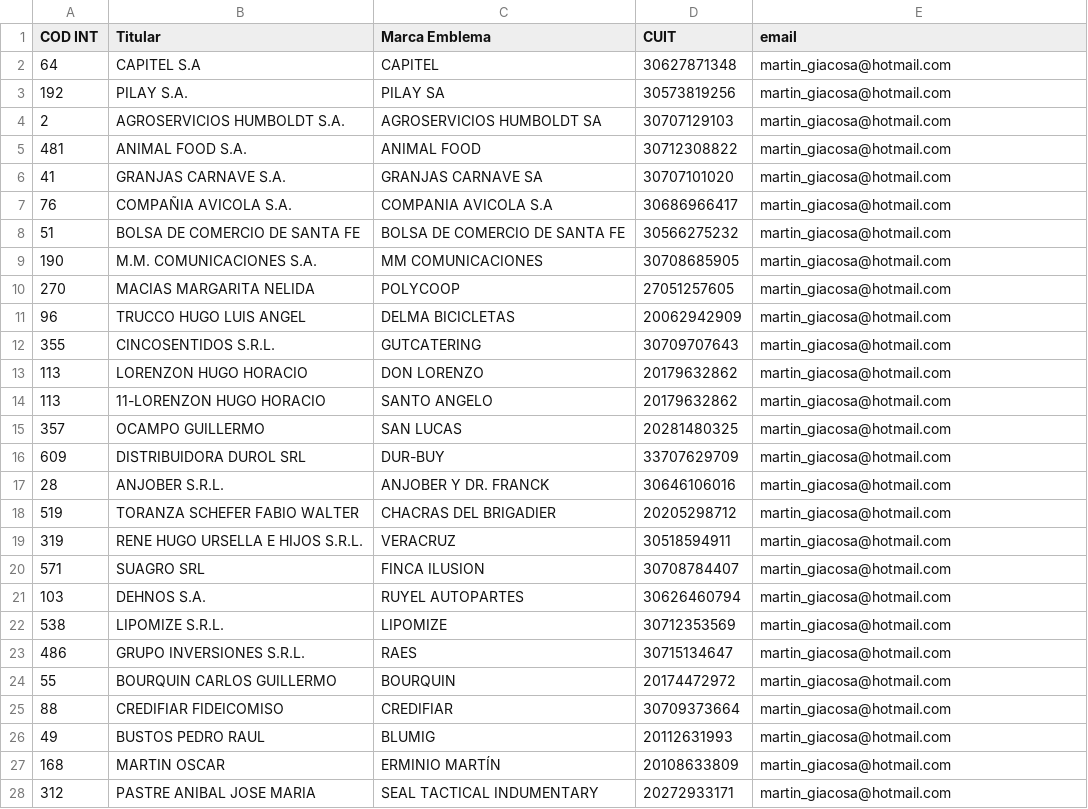
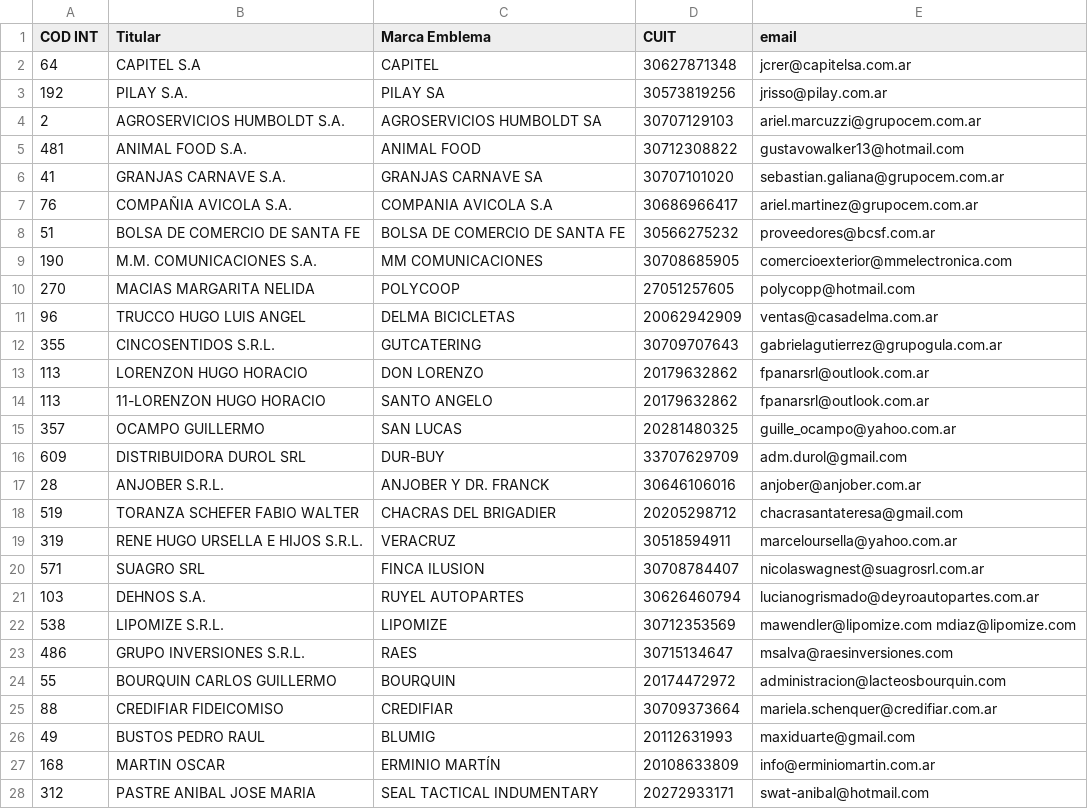
Before and after one commit to GiacosaM/Automation_marcas, a CSV file: Documentos/clientes.csv, drawn as a sheet; only a part is shown; the diff covers the shown part only.

Commit message:
Actualizaciones finales - version entregada al cliente

```diff
--- a/Documentos/clientes.csv
+++ b/Documentos/clientes.csv
@@ -1,28 +1,28 @@
 COD INT,Titular,Marca Emblema,CUIT,email
-64,CAPITEL S.A,CAPITEL,30627871348,martin_giacosa@hotmail.com
-192,PILAY S.A.,PILAY SA,30573819256,martin_giacosa@hotmail.com
-2,AGROSERVICIOS HUMBOLDT S.A.,AGROSERVICIOS HUMBOLDT SA,30707129103,martin_giacosa@hotmail.com
-481,ANIMAL FOOD S.A.,ANIMAL FOOD,30712308822,martin_giacosa@hotmail.com
-41,GRANJAS CARNAVE S.A.,GRANJAS CARNAVE SA,30707101020,martin_giacosa@hotmail.com
-76,COMPAÑIA AVICOLA S.A.,COMPANIA AVICOLA S.A,30686966417,martin_giacosa@hotmail.com
-51,BOLSA DE COMERCIO DE SANTA FE,BOLSA DE COMERCIO DE SANTA FE,30566275232,martin_giacosa@hotmail.com
-190,M.M. COMUNICACIONES S.A.,MM COMUNICACIONES ,30708685905,martin_giacosa@hotmail.com
-270,MACIAS MARGARITA NELIDA,POLYCOOP,27051257605,martin_giacosa@hotmail.com
-96,TRUCCO HUGO LUIS ANGEL,DELMA BICICLETAS,20062942909,martin_giacosa@hotmail.com
-355,CINCOSENTIDOS S.R.L.,GUTCATERING,30709707643,martin_giacosa@hotmail.com
-113,LORENZON HUGO HORACIO,DON LORENZO,20179632862,martin_giacosa@hotmail.com
-113,11-LORENZON HUGO HORACIO,SANTO ANGELO,20179632862,martin_giacosa@hotmail.com
-357,OCAMPO GUILLERMO,SAN LUCAS,20281480325,martin_giacosa@hotmail.com
-609,DISTRIBUIDORA DUROL SRL,DUR-BUY,33707629709,martin_giacosa@hotmail.com
-28,ANJOBER S.R.L.,ANJOBER Y DR. FRANCK,30646106016,martin_giacosa@hotmail.com
-519,TORANZA SCHEFER FABIO WALTER,CHACRAS DEL BRIGADIER,20205298712,martin_giacosa@hotmail.com
-319,RENE HUGO URSELLA E HIJOS S.R.L.,VERACRUZ,30518594911,martin_giacosa@hotmail.com
-571,SUAGRO SRL,FINCA ILUSION,30708784407,martin_giacosa@hotmail.com
-103,DEHNOS S.A.,RUYEL AUTOPARTES,30626460794,martin_giacosa@hotmail.com
-538,LIPOMIZE S.R.L.,LIPOMIZE,30712353569,martin_giacosa@hotmail.com
-486,GRUPO INVERSIONES S.R.L.,RAES,30715134647,martin_giacosa@hotmail.com
-55,BOURQUIN CARLOS GUILLERMO,BOURQUIN,20174472972,martin_giacosa@hotmail.com
-88,CREDIFIAR FIDEICOMISO,CREDIFIAR,30709373664,martin_giacosa@hotmail.com
-49,BUSTOS PEDRO RAUL,BLUMIG,20112631993,martin_giacosa@hotmail.com
-168,MARTIN OSCAR,ERMINIO MARTÍN,20108633809,martin_giacosa@hotmail.com
-312,PASTRE ANIBAL JOSE MARIA,SEAL TACTICAL INDUMENTARY,20272933171,martin_giacosa@hotmail.com
+64,CAPITEL S.A,CAPITEL,30627871348,jcrer@capitelsa.com.ar
+192,PILAY S.A.,PILAY SA,30573819256,jrisso@pilay.com.ar
+2,AGROSERVICIOS HUMBOLDT S.A.,AGROSERVICIOS HUMBOLDT SA,30707129103,ariel.marcuzzi@grupocem.com.ar
+481,ANIMAL FOOD S.A.,ANIMAL FOOD,30712308822,gustavowalker13@hotmail.com
+41,GRANJAS CARNAVE S.A.,GRANJAS CARNAVE SA,30707101020,sebastian.galiana@grupocem.com.ar
+76,COMPAÑIA AVICOLA S.A.,COMPANIA AVICOLA S.A,30686966417,ariel.martinez@grupocem.com.ar  
+51,BOLSA DE COMERCIO DE SANTA FE,BOLSA DE COMERCIO DE SANTA FE,30566275232,proveedores@bcsf.com.ar
+190,M.M. COMUNICACIONES S.A.,MM COMUNICACIONES ,30708685905,comercioexterior@mmelectronica.com
+270,MACIAS MARGARITA NELIDA,POLYCOOP,27051257605,polycopp@hotmail.com
+96,TRUCCO HUGO LUIS ANGEL,DELMA BICICLETAS,20062942909,ventas@casadelma.com.ar
+355,CINCOSENTIDOS S.R.L.,GUTCATERING,30709707643,gabrielagutierrez@grupogula.com.ar
+113,LORENZON HUGO HORACIO,DON LORENZO,20179632862,fpanarsrl@outlook.com.ar
+113,11-LORENZON HUGO HORACIO,SANTO ANGELO,20179632862,fpanarsrl@outlook.com.ar
+357,OCAMPO GUILLERMO,SAN LUCAS,20281480325,guille_ocampo@yahoo.com.ar
+609,DISTRIBUIDORA DUROL SRL,DUR-BUY,33707629709,adm.durol@gmail.com
+28,ANJOBER S.R.L.,ANJOBER Y DR. FRANCK,30646106016,anjober@anjober.com.ar
+519,TORANZA SCHEFER FABIO WALTER,CHACRAS DEL BRIGADIER,20205298712,chacrasantateresa@gmail.com
+319,RENE HUGO URSELLA E HIJOS S.R.L.,VERACRUZ,30518594911,marceloursella@yahoo.com.ar
+571,SUAGRO SRL,FINCA ILUSION,30708784407,nicolaswagnest@suagrosrl.com.ar
+103,DEHNOS S.A.,RUYEL AUTOPARTES,30626460794,lucianogrismado@deyroautopartes.com.ar
+538,LIPOMIZE S.R.L.,LIPOMIZE,30712353569,mawendler@lipomize.com mdiaz@lipomize.com
+486,GRUPO INVERSIONES S.R.L.,RAES,30715134647,msalva@raesinversiones.com
+55,BOURQUIN CARLOS GUILLERMO,BOURQUIN,20174472972,administracion@lacteosbourquin.com
+88,CREDIFIAR FIDEICOMISO,CREDIFIAR,30709373664,mariela.schenquer@credifiar.com.ar
+49,BUSTOS PEDRO RAUL,BLUMIG,20112631993,maxiduarte@gmail.com
+168,MARTIN OSCAR,ERMINIO MARTÍN,20108633809,info@erminiomartin.com.ar
+312,PASTRE ANIBAL JOSE MARIA,SEAL TACTICAL INDUMENTARY,20272933171,swat-anibal@hotmail.com
```
Also changed, not shown: 95 edited cells elsewhere in this file, 12 other files.
